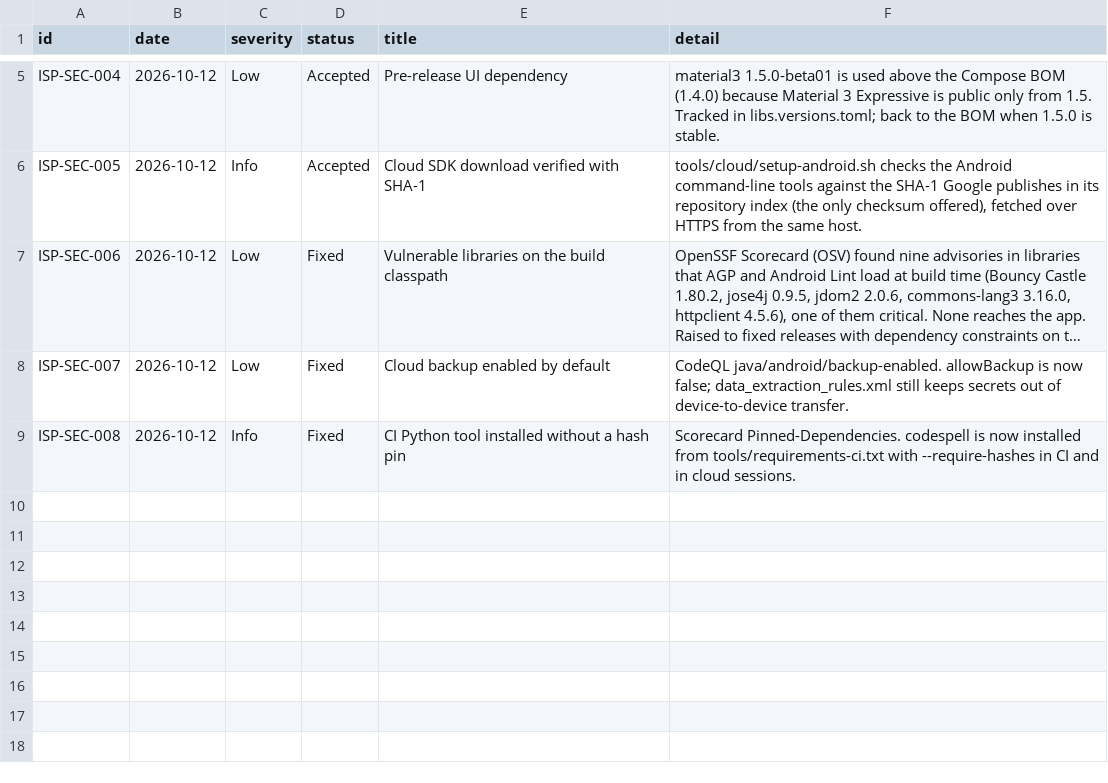
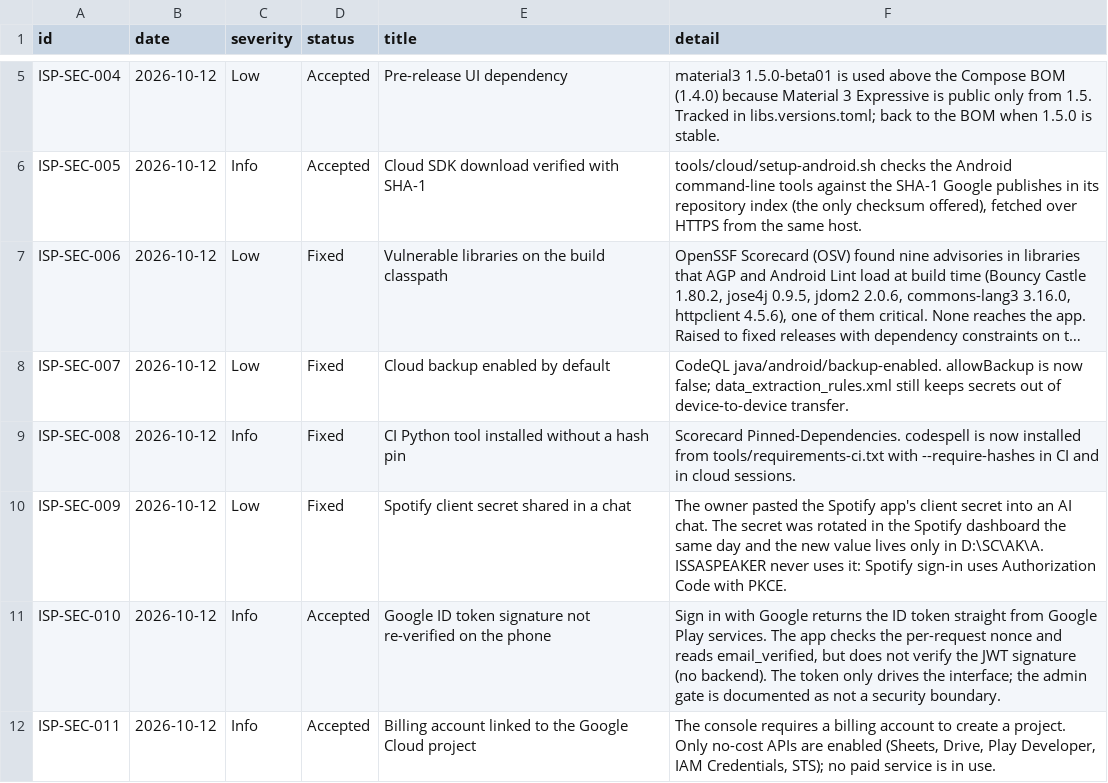
Before and after one commit to Ataraxiainc2/ISSASPEAKER, a TSV file: docs/security/findings.tsv, drawn as a sheet; only a part is shown, gaps mark what is left out; long unchanged cells end in …; the diff names each change by its address in the sheet, - before the commit and + after, or states it on an @@ line.

```diff
--- a/docs/security/findings.tsv
+++ b/docs/security/findings.tsv
+row 10: ISP-SEC-009 | 2026-10-12 | Low | Fixed | Spotify client secret shared in a chat | The owner pasted the Spotify app's client secret into an AI chat. The secret was rotated in the Spotify dashboard the same day and the new value lives only in D:\SC\AK\A. ISSASPEAKER never uses it: Spotify sign-in uses Authorization Code with PKCE.
+row 11: ISP-SEC-010 | 2026-10-12 | Info | Accepted | Google ID token signature not re-verified on the phone | Sign in with Google returns the ID token straight from Google Play services. The app checks the per-request nonce and reads email_verified, but does not verify the JWT signature (no backend). The token only drives the interface; the admin gate is documented as not a security boundary.
+row 12: ISP-SEC-011 | 2026-10-12 | Info | Accepted | Billing account linked to the Google Cloud project | The console requires a billing account to create a project. Only no-cost APIs are enabled (Sheets, Drive, Play Developer, IAM Credentials, STS); no paid service is in use.
```
Also changed, not shown: docs/features/catalog.tsv, 45 other files.
